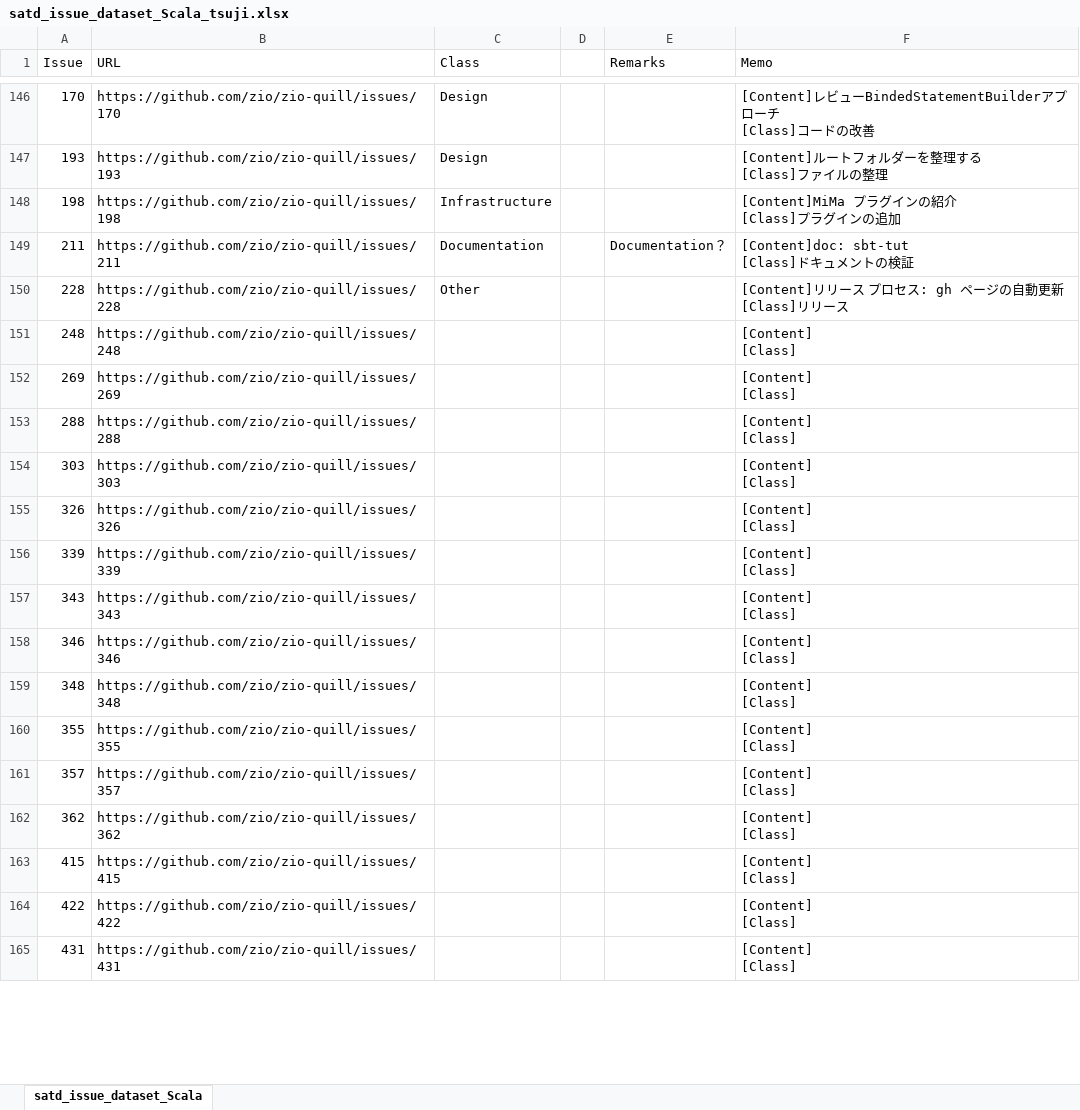
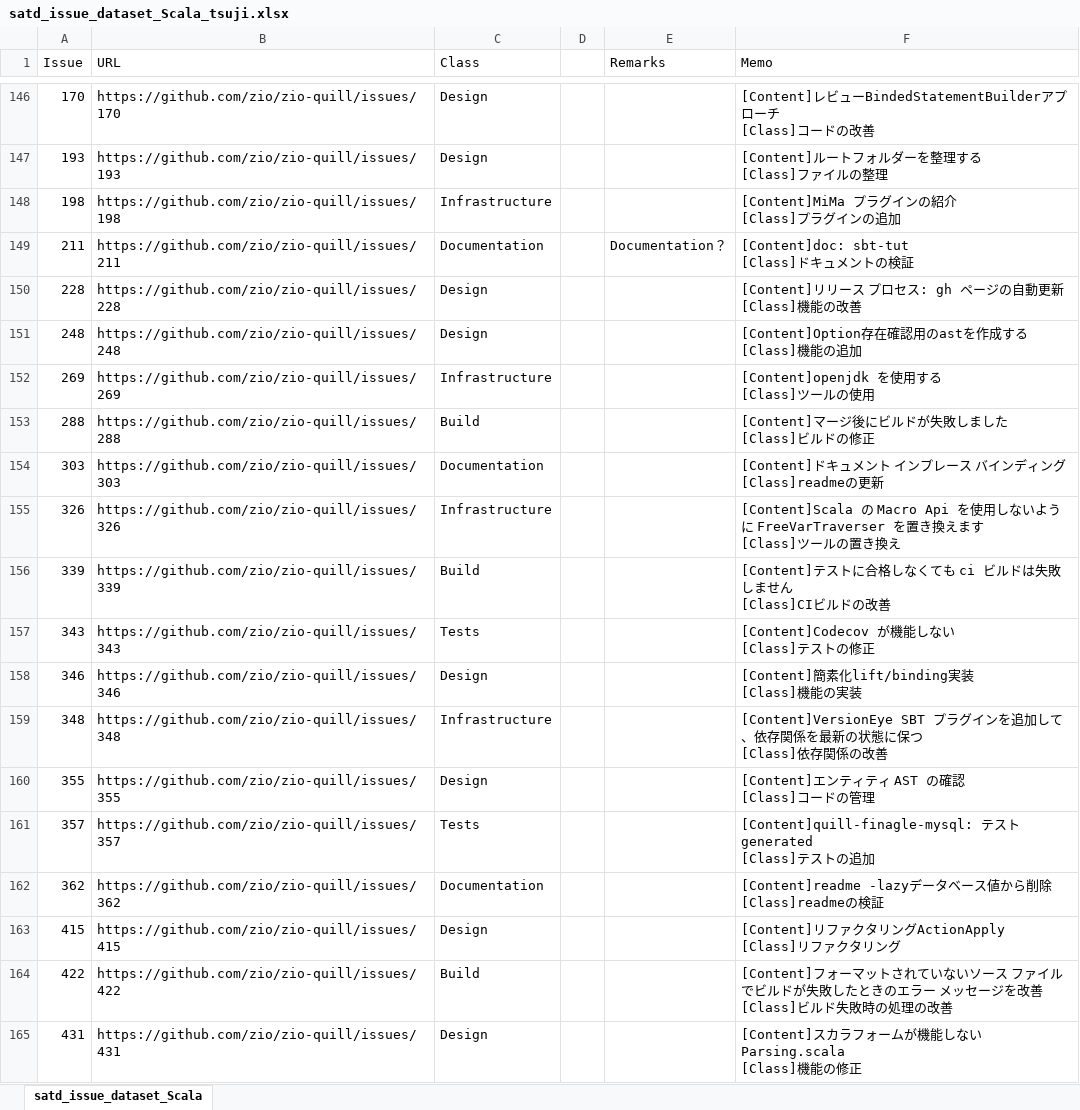
Before and after one commit to 3cywfym/td_dataset, an Excel workbook: satd_issue_dataset_Scala_tsuji.xlsx, sheet satd_issue_dataset_Scala, drawn as a sheet; only a part is shown, gaps mark what is left out; values as stored, in another font and other column widths than the file's, no borders; ↵ is a line break in a cell; the diff covers the shown part only; the diff names each change by its address in the sheet, - before the commit and + after, or states it on an @@ line.

Commit message:
Scalaの目視完了

```diff
--- a/satd_issue_dataset_Scala_tsuji.xlsx (sheet satd_issue_dataset_Scala)
+++ b/satd_issue_dataset_Scala_tsuji.xlsx (sheet satd_issue_dataset_Scala)
-C150 (Class): Other
+C150 (Class): Design
-F150 (Memo): [Content]リリース プロセス: gh ページの自動更新 ↵ [Class]リリース
+F150 (Memo): [Content]リリース プロセス: gh ページの自動更新 ↵ [Class]機能の改善
-C151 (Class): (empty)
+C151 (Class): Design
-F151 (Memo): [Content] ↵ [Class]
+F151 (Memo): [Content]Option存在確認用のastを作成する ↵ [Class]機能の追加
-C152 (Class): (empty)
+C152 (Class): Infrastructure
-F152 (Memo): [Content] ↵ [Class]
+F152 (Memo): [Content]openjdk を使用する ↵ [Class]ツールの使用
-C153 (Class): (empty)
+C153 (Class): Build
-F153 (Memo): [Content] ↵ [Class]
+F153 (Memo): [Content]マージ後にビルドが失敗しました ↵ [Class]ビルドの修正
-C154 (Class): (empty)
+C154 (Class): Documentation
-F154 (Memo): [Content] ↵ [Class]
+F154 (Memo): [Content]ドキュメント インプレース バインディング ↵ [Class]readmeの更新
-C155 (Class): (empty)
+C155 (Class): Infrastructure
-F155 (Memo): [Content] ↵ [Class]
+F155 (Memo): [Content]Scala の Macro Api を使用しないように FreeVarTraverser を置き換えます ↵ [Class]ツールの置き換え
-C156 (Class): (empty)
+C156 (Class): Build
-F156 (Memo): [Content] ↵ [Class]
+F156 (Memo): [Content]テストに合格しなくても ci ビルドは失敗しません ↵ [Class]CIビルドの改善
-C157 (Class): (empty)
+C157 (Class): Tests
-F157 (Memo): [Content] ↵ [Class]
+F157 (Memo): [Content]Codecov が機能しない ↵ [Class]テストの修正
-C158 (Class): (empty)
+C158 (Class): Design
-F158 (Memo): [Content] ↵ [Class]
+F158 (Memo): [Content]簡素化lift/binding実装 ↵ [Class]機能の実装
-C159 (Class): (empty)
+C159 (Class): Infrastructure
-F159 (Memo): [Content] ↵ [Class]
+F159 (Memo): [Content]VersionEye SBT プラグインを追加して、依存関係を最新の状態に保つ ↵ [Class]依存関係の改善
-C160 (Class): (empty)
+C160 (Class): Design
-F160 (Memo): [Content] ↵ [Class]
+F160 (Memo): [Content]エンティティ AST の確認 ↵ [Class]コードの管理
-C161 (Class): (empty)
+C161 (Class): Tests
-F161 (Memo): [Content] ↵ [Class]
+F161 (Memo): [Content]quill-finagle-mysql: テストgenerated ↵ [Class]テストの追加
-C162 (Class): (empty)
+C162 (Class): Documentation
-F162 (Memo): [Content] ↵ [Class]
+F162 (Memo): [Content]readme -lazyデータベース値から削除 ↵ [Class]readmeの検証
-C163 (Class): (empty)
+C163 (Class): Design
-F163 (Memo): [Content] ↵ [Class]
+F163 (Memo): [Content]リファクタリングActionApply ↵ [Class]リファクタリング
-C164 (Class): (empty)
+C164 (Class): Build
-F164 (Memo): [Content] ↵ [Class]
+F164 (Memo): [Content]フォーマットされていないソース ファイルでビルドが失敗したときのエラー メッセージを改善 ↵ [Class]ビルド失敗時の処理の改善
-C165 (Class): (empty)
+C165 (Class): Design
-F165 (Memo): [Content] ↵ [Class]
+F165 (Memo): [Content]スカラフォームが機能しないParsing.scala ↵ [Class]機能の修正
```
Also changed, not shown: 104 edited cells elsewhere in this sheet, 2 other files.
